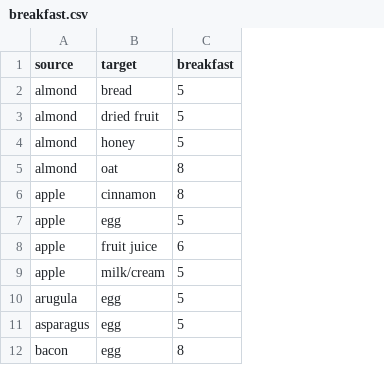
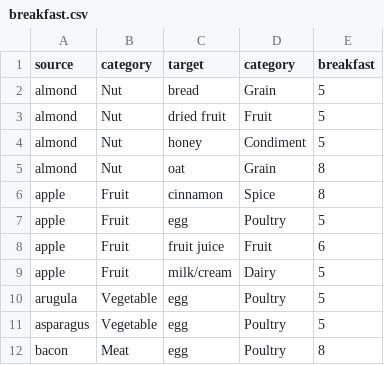
Before and after one commit to jean-maldo/data-viz-project-3, a CSV file: data/ingredient-hierarchies/breakfast.csv, drawn as a sheet; only a part is shown; the diff names each change by its address in the sheet, - before the commit and + after, or states it on an @@ line.

```diff
--- a/data/ingredient-hierarchies/breakfast.csv
+++ b/data/ingredient-hierarchies/breakfast.csv
+column B (category), rows 2-12: Nut | Nut | Nut | Nut | Fruit | Fruit | Fruit | Fruit | Vegetable | Vegetable | Meat
+column D (category), rows 2-12: Grain | Fruit | Condiment | Grain | Spice | Poultry | Fruit | Dairy | Poultry | Poultry | Poultry
```
Also changed, not shown: data/ingredient-hierarchies/brunch.csv, data/ingredient-hierarchies/drink.csv, 9 other files.
